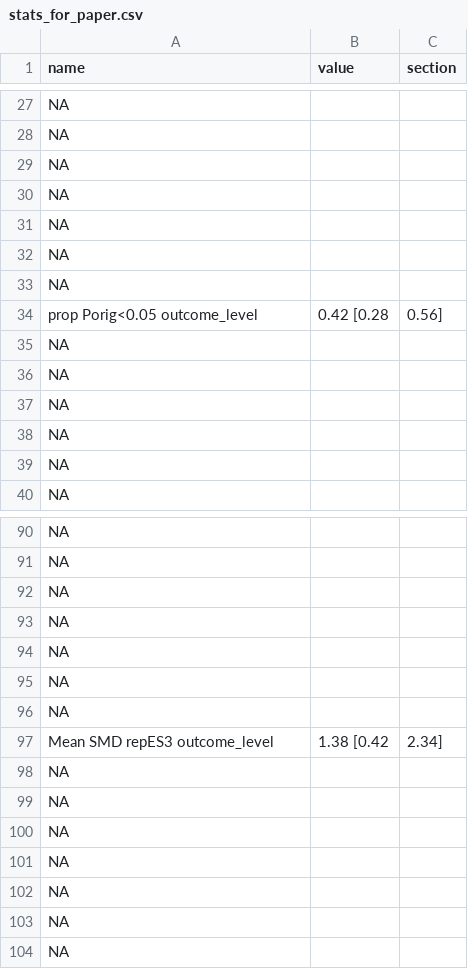
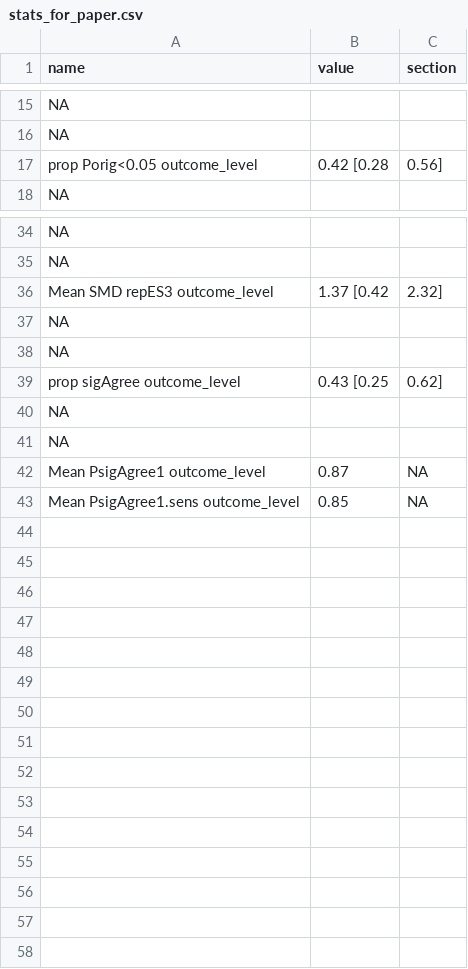
Before and after one commit to mayamathur/rpcb, a CSV file: Results from R/stats_for_paper.csv, drawn as a sheet; only a part is shown, gaps mark what is left out; the diff covers the shown part only.

```diff
--- a/Results from R/stats_for_paper.csv
+++ b/Results from R/stats_for_paper.csv
@@ -28,13 +16,3 @@ NA,,
 NA,,
-NA,,
-NA,,
-NA,,
-NA,,
-NA,,
 prop Porig<0.05 outcome_level,0.42 [0.28, 0.56]
-NA,,
-NA,,
-NA,,
-NA,,
-NA,,
 NA,,
@@ -91,14 +35,9 @@ NA,,
 NA,,
+Mean SMD repES3 outcome_level,1.37 [0.42, 2.32]
 NA,,
 NA,,
+prop sigAgree outcome_level,0.43 [0.25, 0.62]
 NA,,
 NA,,
-NA,,
-Mean SMD repES3 outcome_level,1.38 [0.42, 2.34]
-NA,,
-NA,,
-NA,,
-NA,,
-NA,,
-NA,,
-NA,,
+Mean PsigAgree1 outcome_level,0.87,NA
+Mean PsigAgree1.sens outcome_level,0.85,NA
```
Also changed, not shown: 1 added row, 44 removed rows and 2 edited cells elsewhere in this file, Prepped data/codebook_for_prepped_data.csv, Prepped data/prepped_exp_level_data_pw_metrics.csv, 3 other files.
